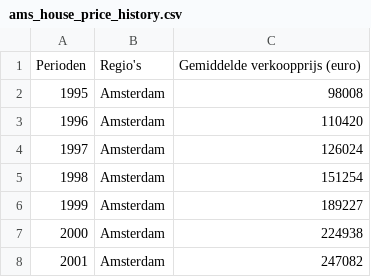
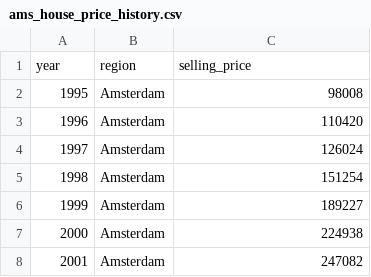
Before and after one commit to ZenBel/buy-vs-rent, a CSV file: data/ams_house_price_history.csv, drawn as a sheet; only a part is shown.

Commit message:
amsterdam data update

```diff
--- a/data/ams_house_price_history.csv
+++ b/data/ams_house_price_history.csv
@@ -1,2 +1,2 @@
-"Perioden";"Regio's";"Gemiddelde verkoopprijs (euro)"
+"year";"region";"selling_price"
 "1995";"Amsterdam";98008
```
Also changed, not shown: 2 other files.
